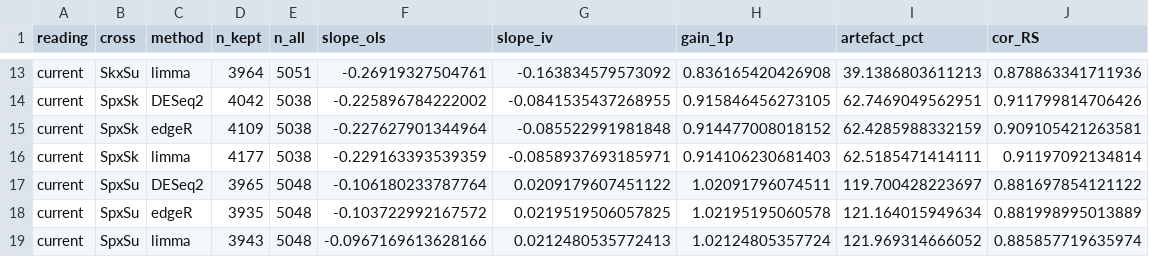
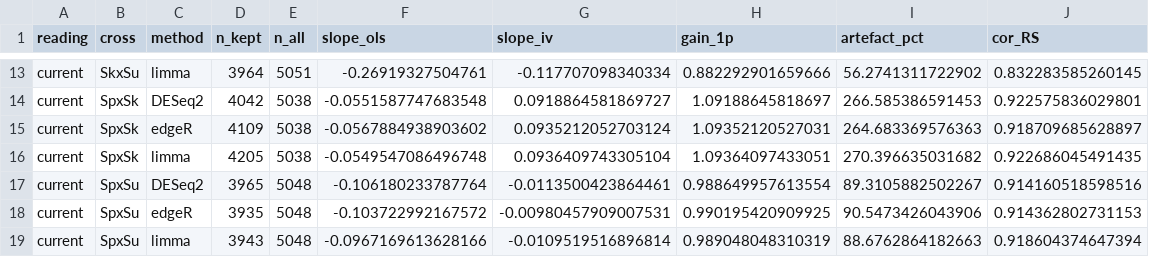
Before and after one commit to ruichen-bioinfo/sharedstat_analysis, a TSV file: data/02_processed/crossspecies/p1_iv_selection_readings.tsv, drawn as a sheet; only a part is shown, gaps mark what is left out; the diff covers the shown part only; the diff names each change by its address in the sheet, - before the commit and + after, or states it on an @@ line.

```diff
--- a/data/02_processed/crossspecies/p1_iv_selection_readings.tsv
+++ b/data/02_processed/crossspecies/p1_iv_selection_readings.tsv
-G13 (slope_iv): -0.163834579573092
+G13 (slope_iv): -0.117707098340334
-H13 (gain_1p): 0.836165420426908
+H13 (gain_1p): 0.882292901659666
-I13 (artefact_pct): 39.1386803611213
+I13 (artefact_pct): 56.2741311722902
-J13 (cor_RS): 0.878863341711936
+J13 (cor_RS): 0.832283585260145
-F14 (slope_ols): -0.225896784222002
+F14 (slope_ols): -0.0551587747683548
-G14 (slope_iv): -0.0841535437268955
+G14 (slope_iv): 0.0918864581869727
-H14 (gain_1p): 0.915846456273105
+H14 (gain_1p): 1.09188645818697
-I14 (artefact_pct): 62.7469049562951
+I14 (artefact_pct): 266.585386591453
-J14 (cor_RS): 0.911799814706426
+J14 (cor_RS): 0.922575836029801
-F15 (slope_ols): -0.227627901344964
+F15 (slope_ols): -0.0567884938903602
-G15 (slope_iv): -0.085522991981848
+G15 (slope_iv): 0.0935212052703124
-H15 (gain_1p): 0.914477008018152
+H15 (gain_1p): 1.09352120527031
-I15 (artefact_pct): 62.4285988332159
+I15 (artefact_pct): 264.683369576363
-J15 (cor_RS): 0.909105421263581
+J15 (cor_RS): 0.918709685628897
-D16 (n_kept): 4177
+D16 (n_kept): 4205
-F16 (slope_ols): -0.229163393539359
+F16 (slope_ols): -0.0549547086496748
-G16 (slope_iv): -0.0858937693185971
+G16 (slope_iv): 0.0936409743305104
-H16 (gain_1p): 0.914106230681403
+H16 (gain_1p): 1.09364097433051
-I16 (artefact_pct): 62.5185471414111
+I16 (artefact_pct): 270.396635031682
-J16 (cor_RS): 0.91197092134814
+J16 (cor_RS): 0.922686045491435
-G17 (slope_iv): 0.0209179607451122
+G17 (slope_iv): -0.0113500423864461
-H17 (gain_1p): 1.02091796074511
+H17 (gain_1p): 0.988649957613554
-I17 (artefact_pct): 119.700428223697
+I17 (artefact_pct): 89.3105882502267
-J17 (cor_RS): 0.881697854121122
+J17 (cor_RS): 0.914160518598516
-G18 (slope_iv): 0.0219519506057825
+G18 (slope_iv): -0.00980457909007531
-H18 (gain_1p): 1.02195195060578
+H18 (gain_1p): 0.990195420909925
-I18 (artefact_pct): 121.164015949634
+I18 (artefact_pct): 90.5473426043906
-J18 (cor_RS): 0.881998995013889
+J18 (cor_RS): 0.914362802731153
-G19 (slope_iv): 0.0212480535772413
+G19 (slope_iv): -0.0109519516896814
-H19 (gain_1p): 1.02124805357724
+H19 (gain_1p): 0.989048048310319
-I19 (artefact_pct): 121.969314666052
+I19 (artefact_pct): 88.6762864182663
-J19 (cor_RS): 0.885857719635974
+J19 (cor_RS): 0.918604374647394
```
Also changed, not shown: 165 edited cells elsewhere in this file, data/02_processed/crossspecies/iv_breakdown.tsv, data/02_processed/crossspecies/p1_table1_joint_bootstrap.tsv, 32 other files.
